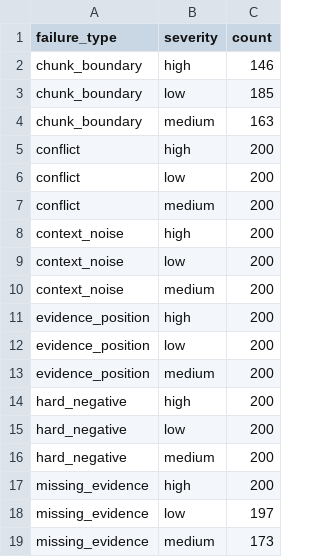
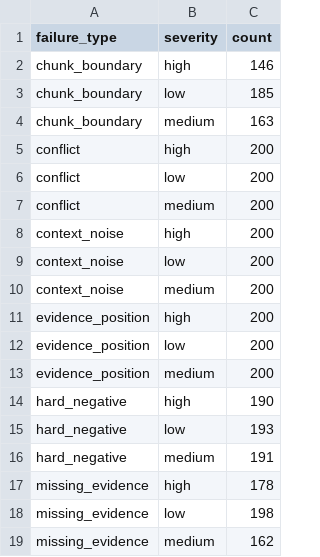
Before and after one commit to taixingbi/RAGFailBench, a CSV file: reports/pilot_stability_s123/failure_distribution.csv, drawn as a sheet.

```diff
--- a/reports/pilot_stability_s123/failure_distribution.csv
+++ b/reports/pilot_stability_s123/failure_distribution.csv
@@ -13,7 +13,7 @@ evidence_position,low,200
 evidence_position,medium,200
-hard_negative,high,200
-hard_negative,low,200
-hard_negative,medium,200
-missing_evidence,high,200
-missing_evidence,low,197
-missing_evidence,medium,173
+hard_negative,high,190
+hard_negative,low,193
+hard_negative,medium,191
+missing_evidence,high,178
+missing_evidence,low,198
+missing_evidence,medium,162
```
Also changed, not shown: reports/pilot_stability_s2026/failure_distribution.csv, reports/pilot_stability_s42/failure_distribution.csv, 39 other files.
